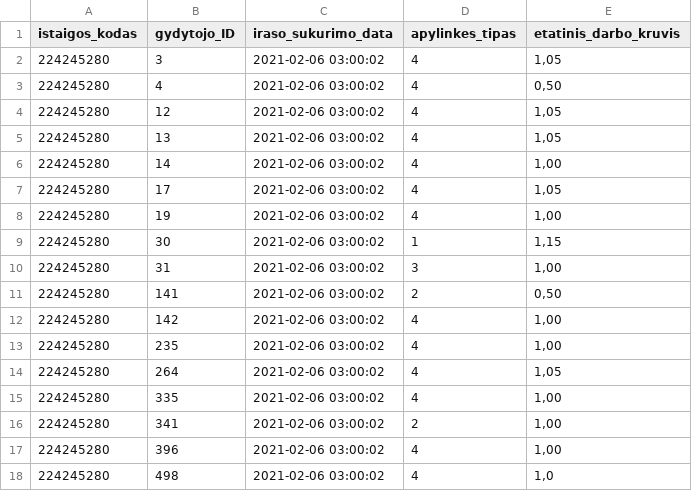
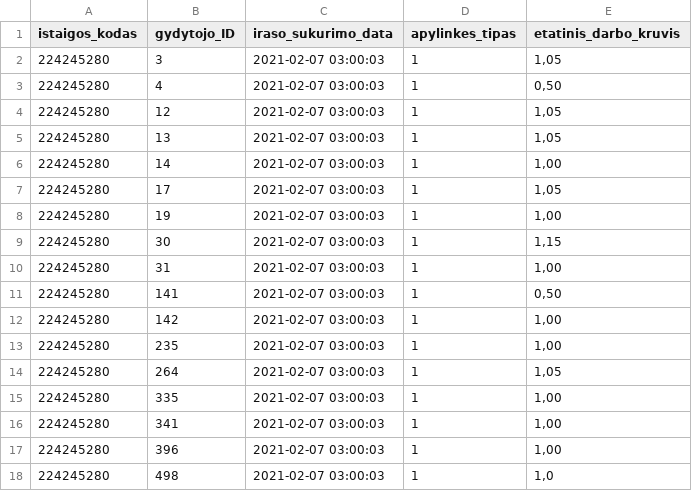
Before and after one commit to vilnius/lazdynu-poliklinika, a CSV file: 224245280_family_doctors_list.csv, drawn as a sheet.

```diff
--- a/224245280_family_doctors_list.csv
+++ b/224245280_family_doctors_list.csv
@@ -1,18 +1,18 @@
 istaigos_kodas;gydytojo_ID;iraso_sukurimo_data;apylinkes_tipas;etatinis_darbo_kruvis
-224245280;3;2021-02-06 03:00:02;4;1,05
-224245280;4;2021-02-06 03:00:02;4;0,50
-224245280;12;2021-02-06 03:00:02;4;1,05
-224245280;13;2021-02-06 03:00:02;4;1,05
-224245280;14;2021-02-06 03:00:02;4;1,00
-224245280;17;2021-02-06 03:00:02;4;1,05
-224245280;19;2021-02-06 03:00:02;4;1,00
-224245280;30;2021-02-06 03:00:02;1;1,15
-224245280;31;2021-02-06 03:00:02;3;1,00
-224245280;141;2021-02-06 03:00:02;2;0,50
-224245280;142;2021-02-06 03:00:02;4;1,00
-224245280;235;2021-02-06 03:00:02;4;1,00
-224245280;264;2021-02-06 03:00:02;4;1,05
-224245280;335;2021-02-06 03:00:02;4;1,00
-224245280;341;2021-02-06 03:00:02;2;1,00
-224245280;396;2021-02-06 03:00:02;4;1,00
-224245280;498;2021-02-06 03:00:02;4;1,0
+224245280;3;2021-02-07 03:00:03;1;1,05
+224245280;4;2021-02-07 03:00:03;1;0,50
+224245280;12;2021-02-07 03:00:03;1;1,05
+224245280;13;2021-02-07 03:00:03;1;1,05
+224245280;14;2021-02-07 03:00:03;1;1,00
+224245280;17;2021-02-07 03:00:03;1;1,05
+224245280;19;2021-02-07 03:00:03;1;1,00
+224245280;30;2021-02-07 03:00:03;1;1,15
+224245280;31;2021-02-07 03:00:03;1;1,00
+224245280;141;2021-02-07 03:00:03;1;0,50
+224245280;142;2021-02-07 03:00:03;1;1,00
+224245280;235;2021-02-07 03:00:03;1;1,00
+224245280;264;2021-02-07 03:00:03;1;1,05
+224245280;335;2021-02-07 03:00:03;1;1,00
+224245280;341;2021-02-07 03:00:03;1;1,00
+224245280;396;2021-02-07 03:00:03;1;1,00
+224245280;498;2021-02-07 03:00:03;1;1,0
```
Also changed, not shown: 224245280_family_doctors_visits_hours.csv, 224245280_free_registrations.csv.
